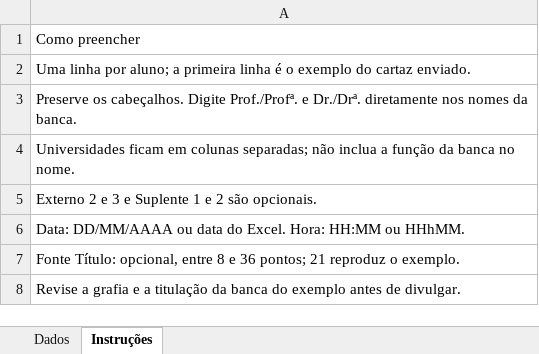
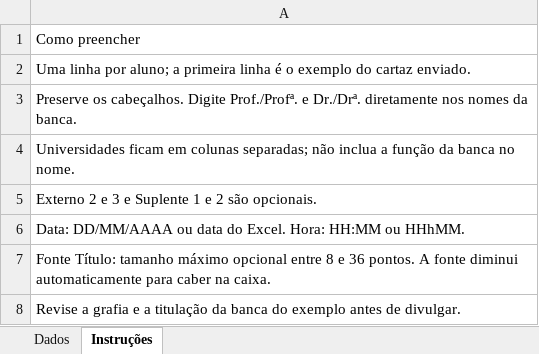
Before and after one commit to BAmaral-ap/Automa-es_PPEB, an Excel workbook: qualificacao_doutorado/dados_qualificacao_doutorado.xlsx, sheet Instruções, drawn as a sheet; values as stored, in another font and other column widths than the file's, no borders; the diff names each change by its address in the sheet, - before the commit and + after, or states it on an @@ line.

Commit message:
Corrige layout dos cartazes de qualificação de doutorado

```diff
--- a/qualificacao_doutorado/dados_qualificacao_doutorado.xlsx (sheet Instruções)
+++ b/qualificacao_doutorado/dados_qualificacao_doutorado.xlsx (sheet Instruções)
-A7: Fonte Título: opcional, entre 8 e 36 pontos; 21 reproduz o exemplo.
+A7: Fonte Título: tamanho máximo opcional entre 8 e 36 pontos. A fonte diminui automaticamente para caber na caixa.
```
Also changed, not shown: 8 other files.
